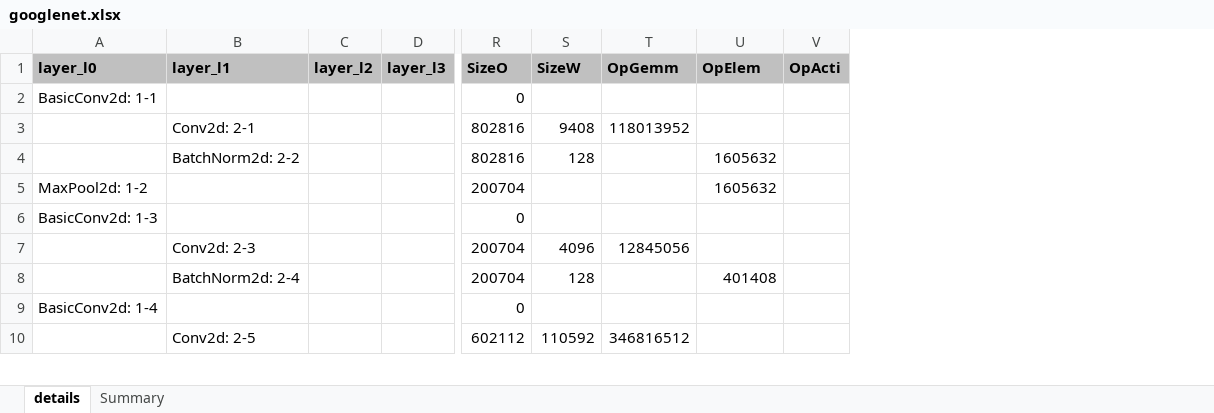
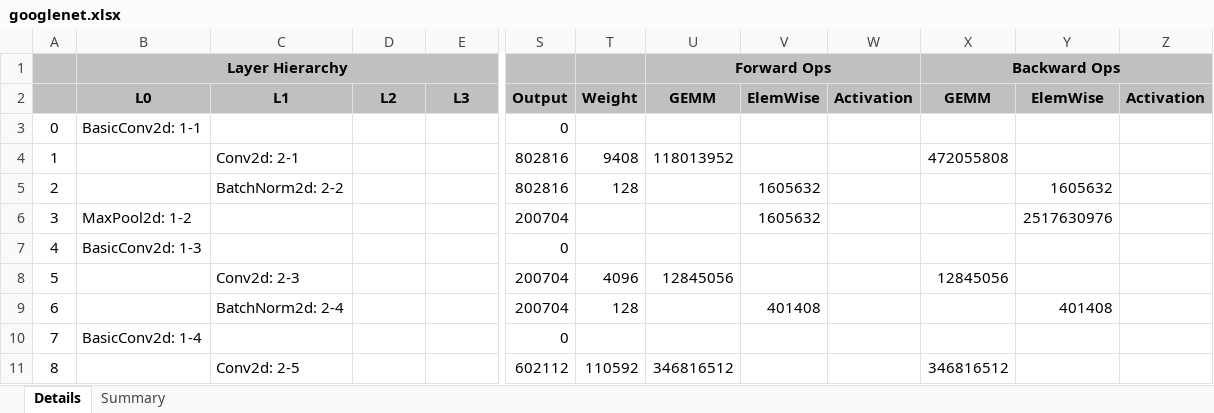
Before and after one commit to zuchunshan/NNparser, an Excel workbook: outputs/torch/googlenet.xlsx, sheet Details, drawn as a sheet; only a part is shown, gaps mark what is left out; values as stored, in another font and other column widths than the file's, no borders; conditional formats not drawn; removed rows and columns are numbered as before the commit, all else as after; rows hold the shown columns only; the diff names each change by its address in the sheet, - before the commit and + after, or states it on an @@ line.

```diff
--- a/outputs/torch/googlenet.xlsx (sheet Details)
+++ b/outputs/torch/googlenet.xlsx (sheet Details)
-sheet tab: details
+sheet tab: Details
+column A, rows 3-11: 0 | 1 | 2 | 3 | 4 | 5 | 6 | 7 | 8
-column V, empty
+column W, empty
+column X, rows 4-11: 472055808 |  |  |  | 12845056 |  |  | 346816512
+column Y, rows 5-9: 1605632 | 2517630976 |  |  | 401408
+column Z, empty
-row 1: layer_l0 | layer_l1 | layer_l2 | layer_l3 | SizeO | SizeW | OpGemm | OpElem | OpActi
+row 1:  | Layer Hierarchy |  |  |  |  |  | Forward Ops |  |  | Backward Ops
+row 2:  | L0 | L1 | L2 | L3 | Output | Weight | GEMM | ElemWise | Activation | GEMM | ElemWise | Activation
```
Also changed, not shown: sheet Summary, outputs/torch/alexnet.xlsx, outputs/torch/gnmt.xlsx, 29 other files.
